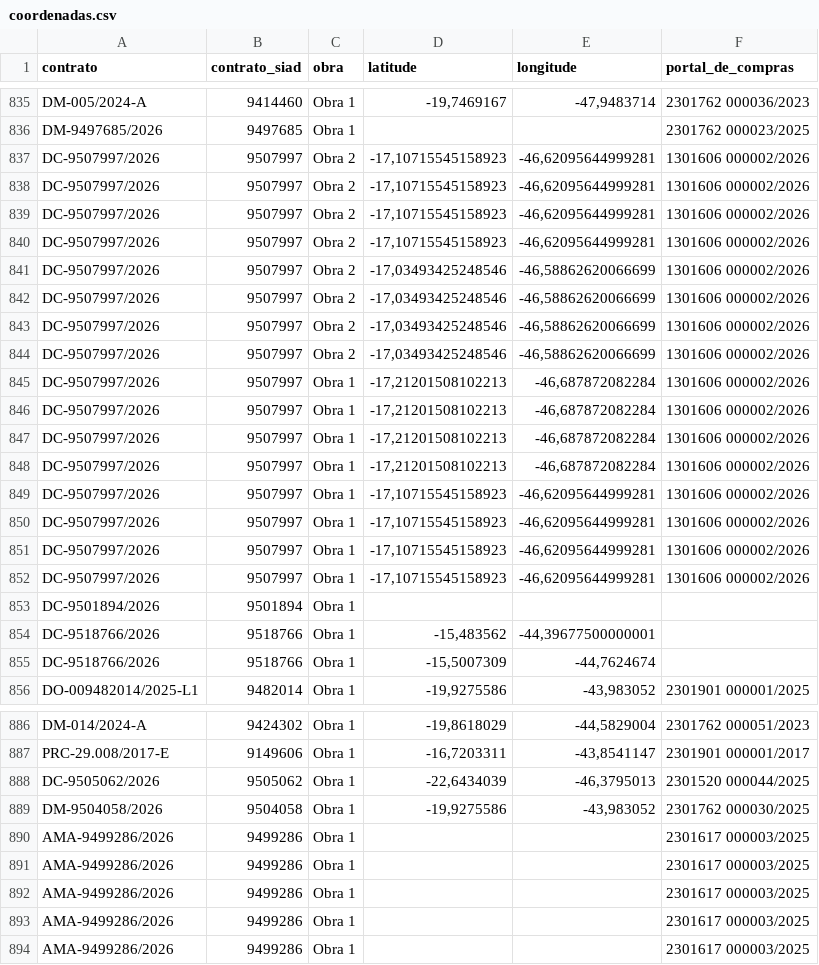
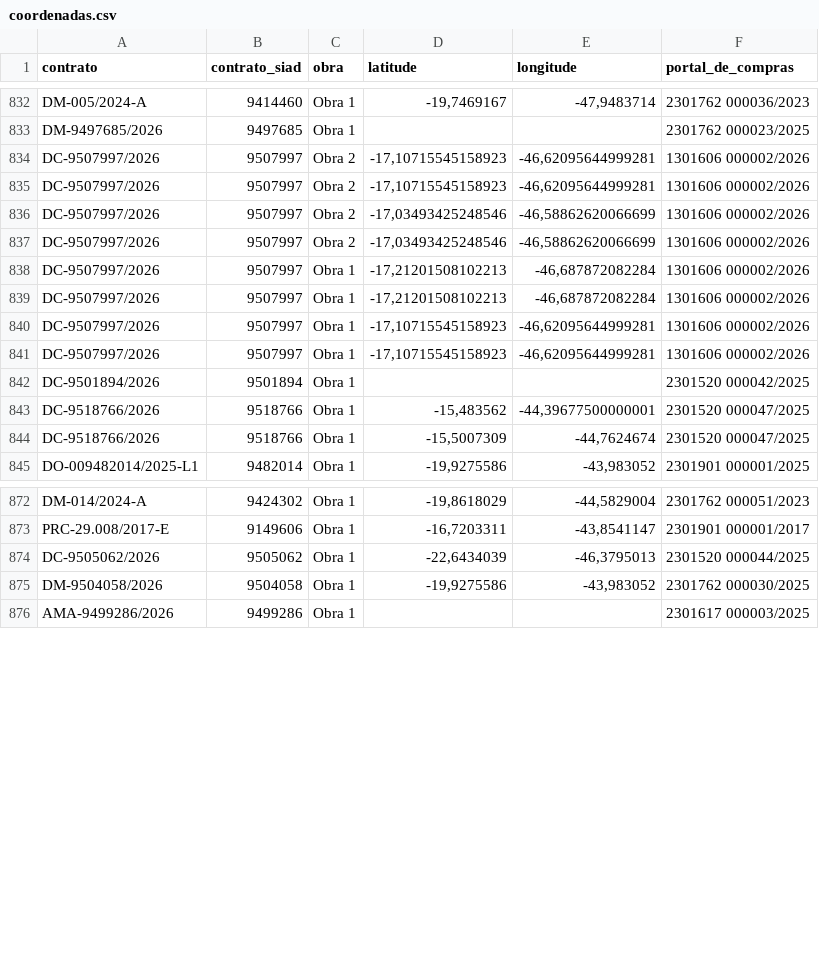
Before and after one commit to transparencia-mg/obras, a CSV file: dataset/data/coordenadas.csv, drawn as a sheet; only a part is shown, gaps mark what is left out; the diff covers the shown part only.

```diff
--- a/dataset/data/coordenadas.csv
+++ b/dataset/data/coordenadas.csv
@@ -838,6 +835,2 @@ DC-9507997/2026;9507997;Obra 2;-17,10715545158923;-46,62095644999281;1301606 000
 DC-9507997/2026;9507997;Obra 2;-17,10715545158923;-46,62095644999281;1301606 000002/2026
-DC-9507997/2026;9507997;Obra 2;-17,10715545158923;-46,62095644999281;1301606 000002/2026
-DC-9507997/2026;9507997;Obra 2;-17,10715545158923;-46,62095644999281;1301606 000002/2026
-DC-9507997/2026;9507997;Obra 2;-17,03493425248546;-46,58862620066699;1301606 000002/2026
-DC-9507997/2026;9507997;Obra 2;-17,03493425248546;-46,58862620066699;1301606 000002/2026
 DC-9507997/2026;9507997;Obra 2;-17,03493425248546;-46,58862620066699;1301606 000002/2026
@@ -846,11 +839,7 @@ DC-9507997/2026;9507997;Obra 1;-17,21201508102213;-46,687872082284;1301606 00000
 DC-9507997/2026;9507997;Obra 1;-17,21201508102213;-46,687872082284;1301606 000002/2026
-DC-9507997/2026;9507997;Obra 1;-17,21201508102213;-46,687872082284;1301606 000002/2026
-DC-9507997/2026;9507997;Obra 1;-17,21201508102213;-46,687872082284;1301606 000002/2026
 DC-9507997/2026;9507997;Obra 1;-17,10715545158923;-46,62095644999281;1301606 000002/2026
 DC-9507997/2026;9507997;Obra 1;-17,10715545158923;-46,62095644999281;1301606 000002/2026
-DC-9507997/2026;9507997;Obra 1;-17,10715545158923;-46,62095644999281;1301606 000002/2026
-DC-9507997/2026;9507997;Obra 1;-17,10715545158923;-46,62095644999281;1301606 000002/2026
-DC-9501894/2026;9501894;Obra 1;;;
-DC-9518766/2026;9518766;Obra 1;-15,483562;-44,39677500000001;
-DC-9518766/2026;9518766;Obra 1;-15,5007309;-44,7624674;
+DC-9501894/2026;9501894;Obra 1;;;2301520 000042/2025
+DC-9518766/2026;9518766;Obra 1;-15,483562;-44,39677500000001;2301520 000047/2025
+DC-9518766/2026;9518766;Obra 1;-15,5007309;-44,7624674;2301520 000047/2025
 DO-009482014/2025-L1;9482014;Obra 1;-19,9275586;-43,983052;2301901 000001/2025
@@ -889,6 +875,2 @@ DC-9505062/2026;9505062;Obra 1;-22,6434039;-46,3795013;2301520 000044/2025
 DM-9504058/2026;9504058;Obra 1;-19,9275586;-43,983052;2301762 000030/2025
-AMA-9499286/2026;9499286;Obra 1;;;2301617 000003/2025
-AMA-9499286/2026;9499286;Obra 1;;;2301617 000003/2025
-AMA-9499286/2026;9499286;Obra 1;;;2301617 000003/2025
-AMA-9499286/2026;9499286;Obra 1;;;2301617 000003/2025
 AMA-9499286/2026;9499286;Obra 1;;;2301617 000003/2025
```
Also changed, not shown: 1 added row, 7 removed rows and 14 edited cells elsewhere in this file, dataset/data/contratos_siad.csv, dataset/data/municipios.csv, 5 other files.
